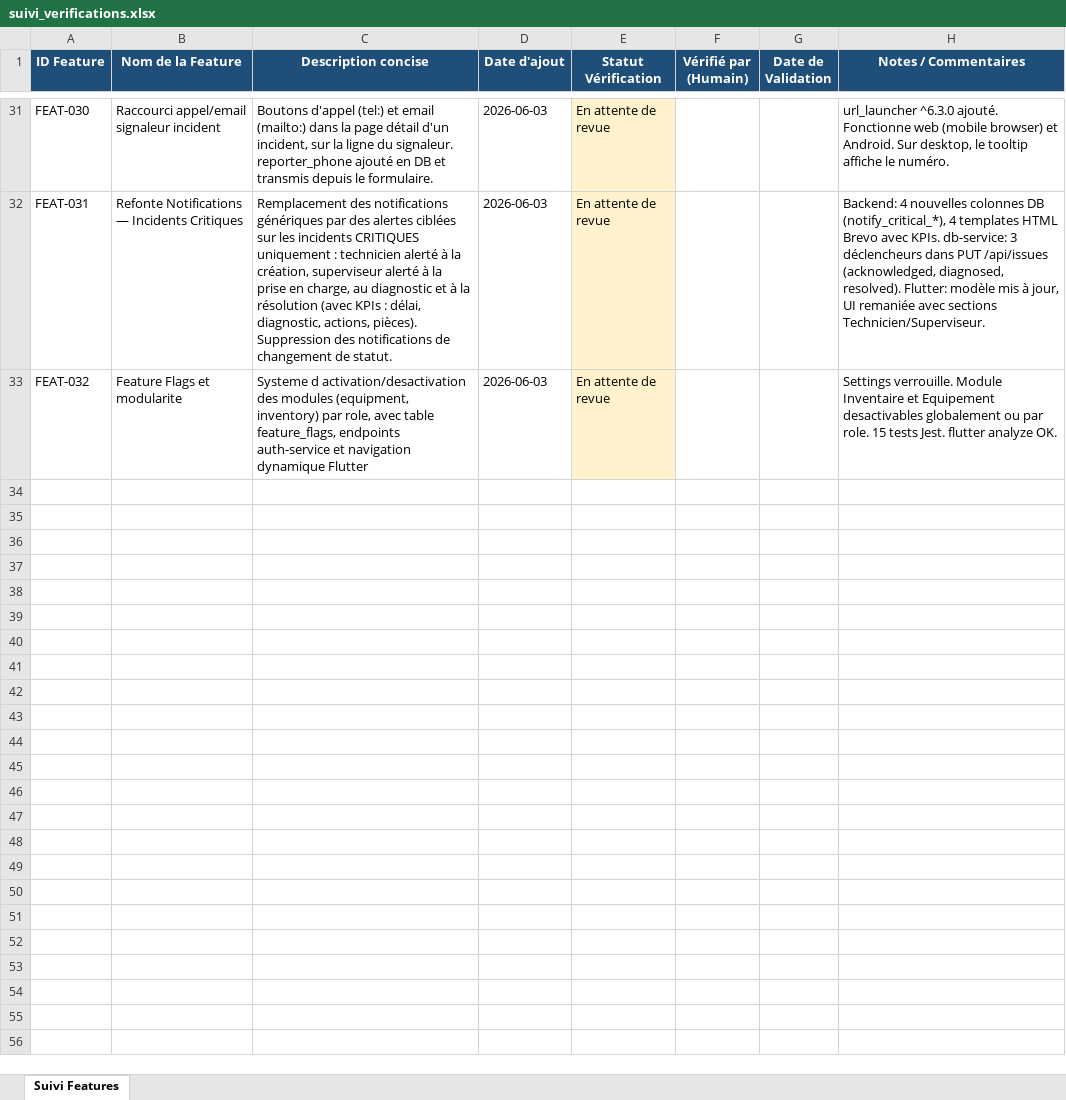
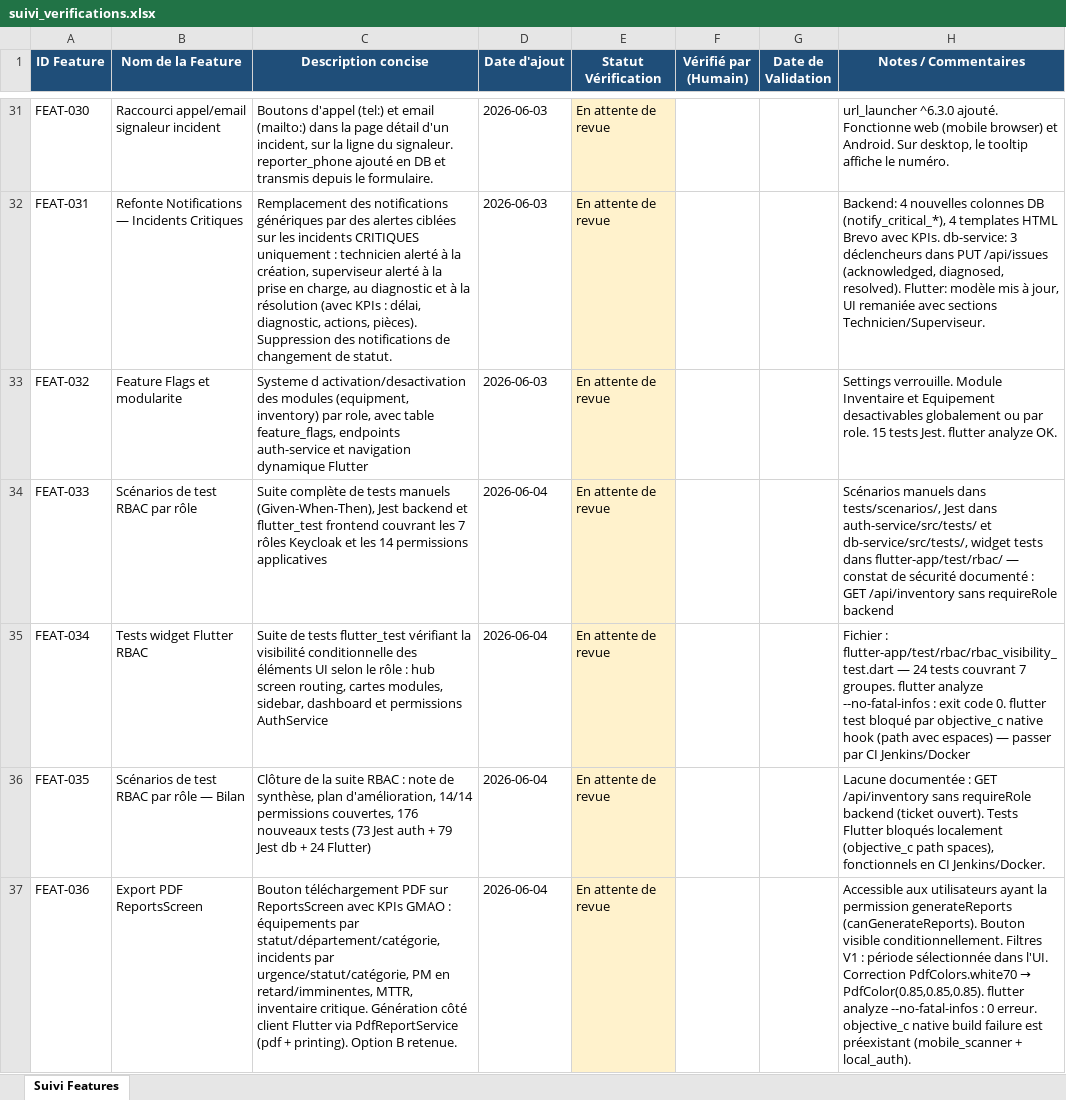
Before and after one commit to julierouanet/PTUT, an Excel workbook: verification/suivi_verifications.xlsx, sheet Suivi Features, drawn as a sheet; only a part is shown, gaps mark what is left out; values as stored, in another font and other column widths than the file's, no borders; the diff names each change by its address in the sheet, - before the commit and + after, or states it on an @@ line.

Commit message:
Ajout des scénarios de recette pour le contrôle d'accès basé sur les rôles (RBAC) dans le module de gestion des équipements médicaux, incluant des tests pour chaque rôle (hospitalStaff, supervisor, technician, technician_biomedical, technician_it, technician_infra, admin) et des scénarios cross-rôles. Mise à jour du fichier de suivi des vérifications.

```diff
--- a/verification/suivi_verifications.xlsx (sheet Suivi Features)
+++ b/verification/suivi_verifications.xlsx (sheet Suivi Features)
+row 34: FEAT-033 | Scénarios de test RBAC par rôle | Suite complète de tests manuels (Given-When-Then), Jest backend et flutter_test frontend couvrant les 7 rôles Keycloak et les 14 permissions applicatives | 2026-06-04 | En attente de revue |  |  | Scénarios manuels dans tests/scenarios/, Jest dans auth-service/src/tests/ et db-service/src/tests/, widget tests dans flutter-app/test/rbac/ — constat de sécurité documenté : GET /api/inventory sans requireRole backend
+row 35: FEAT-034 | Tests widget Flutter RBAC | Suite de tests flutter_test vérifiant la visibilité conditionnelle des éléments UI selon le rôle : hub screen routing, cartes modules, sidebar, dashboard et permissions AuthService | 2026-06-04 | En attente de revue |  |  | Fichier : flutter-app/test/rbac/rbac_visibility_test.dart — 24 tests couvrant 7 groupes. flutter analyze --no-fatal-infos : exit code 0. flutter test bloqué par objective_c native hook (path avec espaces) — passer par CI Jenkins/Docker
+row 36: FEAT-035 | Scénarios de test RBAC par rôle — Bilan | Clôture de la suite RBAC : note de synthèse, plan d'amélioration, 14/14 permissions couvertes, 176 nouveaux tests (73 Jest auth + 79 Jest db + 24 Flutter) | 2026-06-04 | En attente de revue |  |  | Lacune documentée : GET /api/inventory sans requireRole backend (ticket ouvert). Tests Flutter bloqués localement (objective_c path spaces), fonctionnels en CI Jenkins/Docker.
+row 37: FEAT-036 | Export PDF ReportsScreen | Bouton téléchargement PDF sur ReportsScreen avec KPIs GMAO : équipements par statut/département/catégorie, incidents par urgence/statut/catégorie, PM en retard/imminentes, MTTR, inventaire critique. Génération côté client Flutter via PdfReportService (pdf + printing). Option B retenue. | 2026-06-04 | En attente de revue |  |  | Accessible aux utilisateurs ayant la permission generateReports (canGenerateReports). Bouton visible conditionnellement. Filtres V1 : période sélectionnée dans l'UI. Correction PdfColors.white70 → PdfColor(0.85,0.85,0.85). flutter analyze --no-fatal-infos : 0 erreur. objective_c native build failure est préexistant (mobile_scanner + local_auth).
```
Also changed, not shown: 21 other files.
